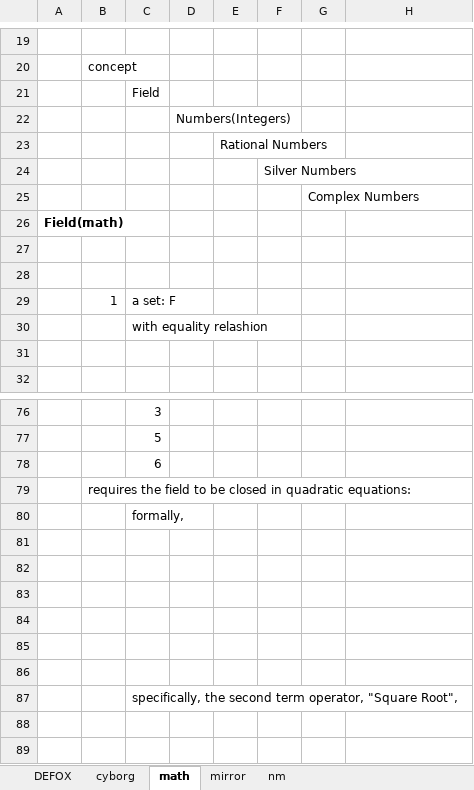
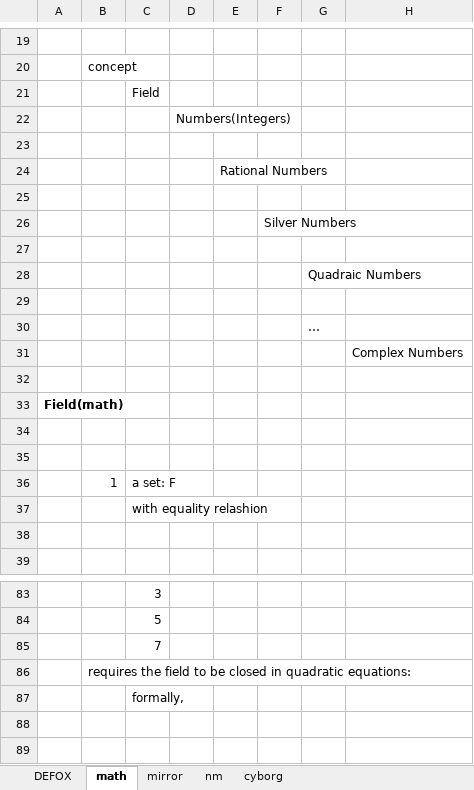
Before and after one commit to kei-morisue/DIAMOND, an Excel workbook: LogicPaper.xlsx, sheet math, drawn as a sheet; only a part is shown, gaps mark what is left out; the shorter side is filled out with more unchanged rows; values as stored, in another font and other column widths than the file's, no borders; charts and pictures not drawn; addresses are those after the commit; the diff names each change by its address in the sheet, - before the commit and + after, or states it on an @@ line.

```diff
--- a/LogicPaper.xlsx (sheet math)
+++ b/LogicPaper.xlsx (sheet math)
@@ sheet tab order changed: DEFOX | math | mirror | nm | cyborg @@
+row 23: (empty)
+row 25: (empty)
+row 27: (empty)
-G28: Complex Numbers
+G28: Quadraic Numbers
+row 29: (empty)
+row 30:  |  |  |  |  |  | …
+row 31:  |  |  |  |  |  |  | Complex Numbers
+row 32: (empty)
-C85: 6
+C85: 7
```
Also changed, not shown: sheet nm, sheet mirror, charts or pictures.
